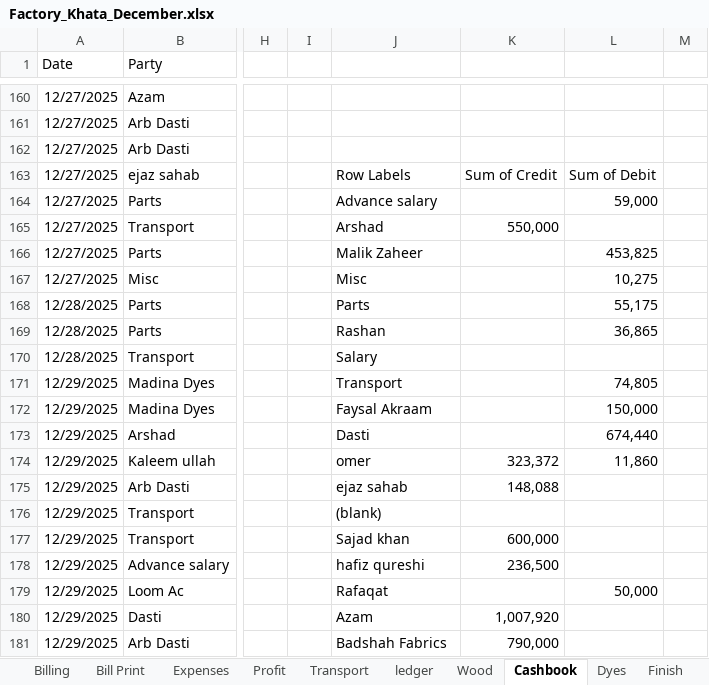
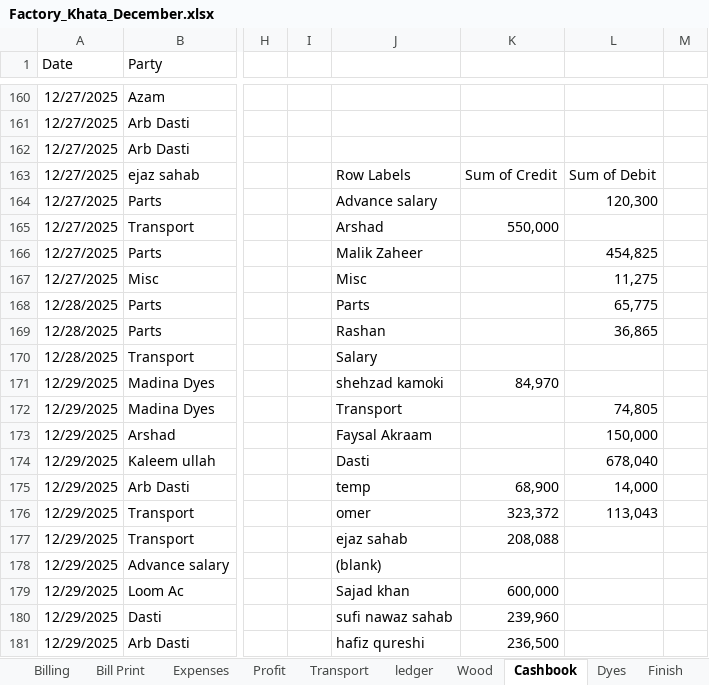
Before and after one commit to omerrazzaq4/AlHamd_Dec, an Excel workbook: Factory_Khata_December.xlsx, sheet Cashbook, drawn as a sheet; only a part is shown, gaps mark what is left out; values as stored, in another font and other column widths than the file's, no borders; charts and pictures and table styles not drawn; the diff covers the shown part only; the diff names each change by its address in the sheet, - before the commit and + after, or states it on an @@ line.

```diff
--- a/Factory_Khata_December.xlsx (sheet Cashbook)
+++ b/Factory_Khata_December.xlsx (sheet Cashbook)
-L164: 59,000
+L164: 120,300
-L166: 453,825
+L166: 454,825
-L167: 10,275
+L167: 11,275
-L168: 55,175
+L168: 65,775
-J171: Transport
+J171: shehzad kamoki
-K171: (empty)
+K171: 84,970
-L171: 74,805
+L171: (empty)
-J172: Faysal Akraam
+J172: Transport
-L172: 150,000
+L172: 74,805
-J173: Dasti
+J173: Faysal Akraam
-L173: 674,440
+L173: 150,000
-J174: omer
+J174: Dasti
-K174: 323,372
+K174: (empty)
-L174: 11,860
+L174: 678,040
-J175: ejaz sahab
+J175: temp
-K175: 148,088
+K175: 68,900
-L175: (empty)
+L175: 14,000
-J176: (blank)
+J176: omer
-K176: (empty)
+K176: 323,372
-L176: (empty)
+L176: 113,043
-J177: Sajad khan
+J177: ejaz sahab
-K177: 600,000
+K177: 208,088
-J178: hafiz qureshi
+J178: (blank)
-K178: 236,500
+K178: (empty)
-J179: Rafaqat
+J179: Sajad khan
-K179: (empty)
+K179: 600,000
-L179: 50,000
+L179: (empty)
-J180: Azam
+J180: sufi nawaz sahab
-K180: 1,007,920
+K180: 239,960
-J181: Badshah Fabrics
+J181: hafiz qureshi
-K181: 790,000
+K181: 236,500
```
Also changed, not shown: 27 added rows, 27 removed rows, 18 edited cells and cell formats elsewhere in this sheet, sheet Billing, sheet pivot, sheet ledger, sheet Wood, sheet Expenses, sheet Profit, 3 more sheets, formulas that keep their value, charts or pictures.
